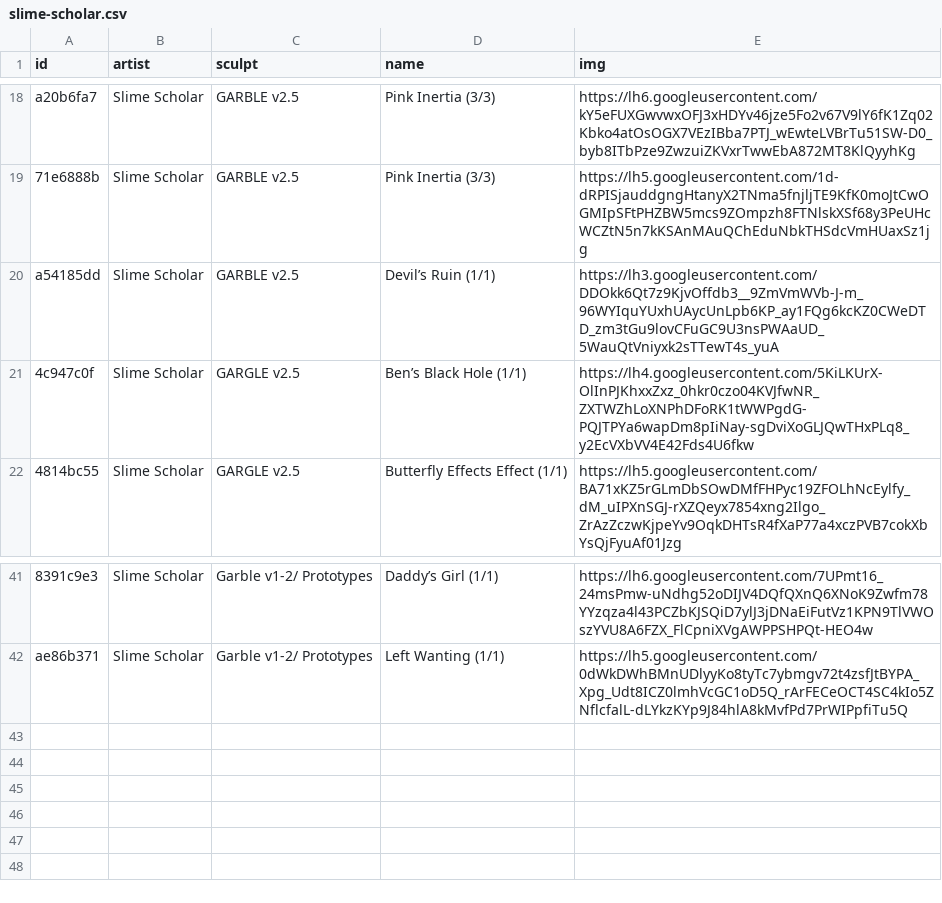
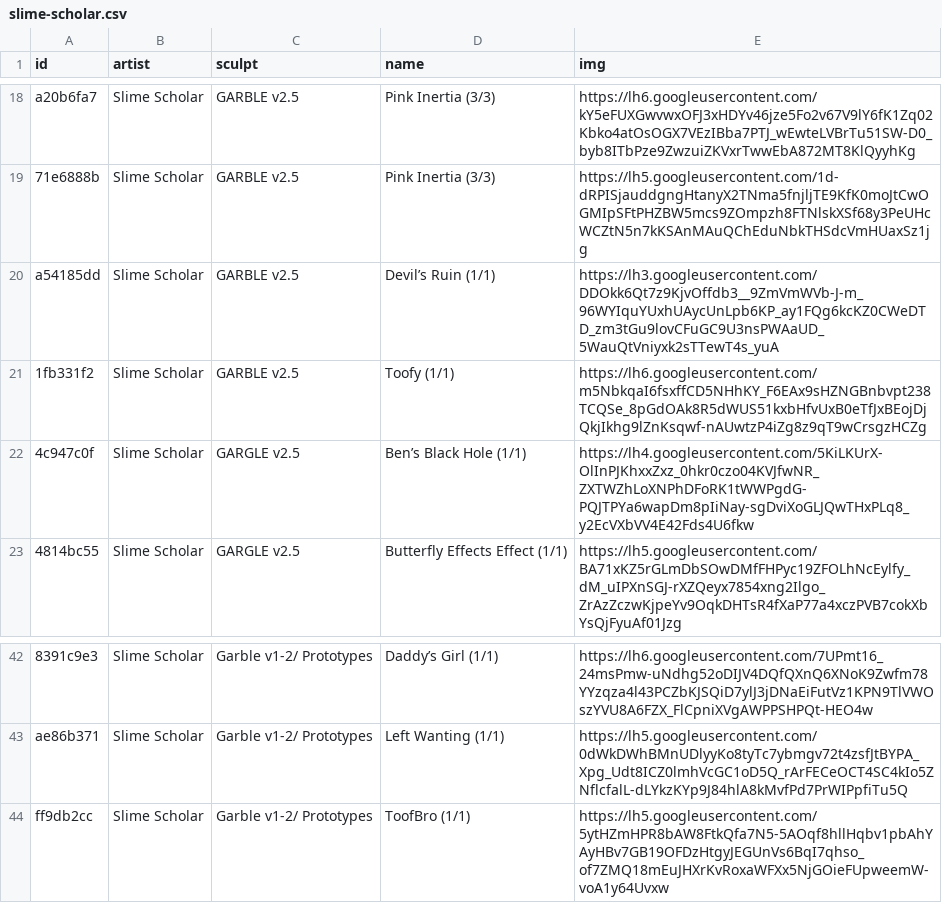
Before and after one commit to keycap-archivist/database, a CSV file: db/slime-scholar.csv, drawn as a sheet; only a part is shown, gaps mark what is left out; the diff names each change by its address in the sheet, - before the commit and + after, or states it on an @@ line.

```diff
--- a/db/slime-scholar.csv
+++ b/db/slime-scholar.csv
+row 21: 1fb331f2 | Slime Scholar | GARBLE v2.5 | Toofy (1/1) | https://lh6.googleusercontent.com/m5NbkqaI6fsxffCD5NHhKY_F6EAx9sHZNGBnbvpt238TCQSe_8pGdOAk8R5dWUS51kxbHfvUxB0eTfJxBEojDjQkjIkhg9lZnKsqwf-nAUwtzP4iZg8z9qT9wCrsgzHCZg
+row 44: ff9db2cc | Slime Scholar | Garble v1-2/ Prototypes | ToofBro (1/1) | https://lh5.googleusercontent.com/5ytHZmHPR8bAW8FtkQfa7N5-5AOqf8hllHqbv1pbAhYAyHBv7GB19OFDzHtgyJEGUnVs6BqI7qhso_of7ZMQ18mEuJHXrKvRoxaWFXx5NjGOieFUpweemW-voA1y64Uvxw
```
Also changed, not shown: db/doohickeys.csv, 4 other files.
